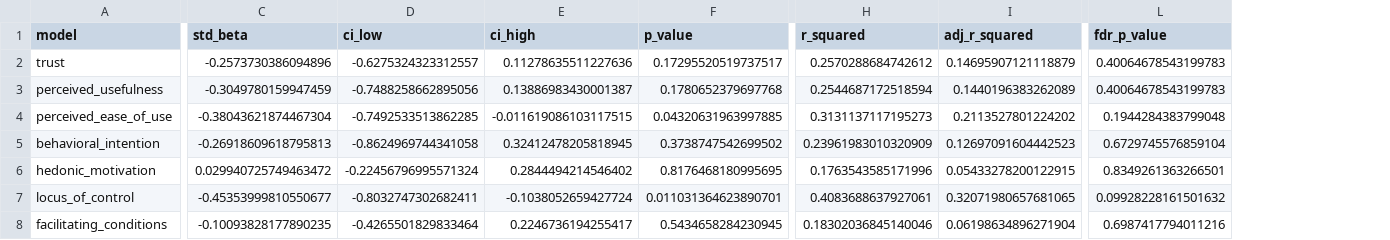
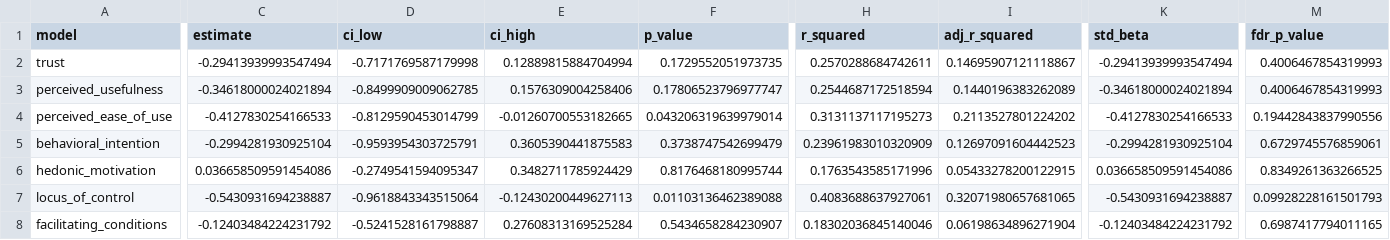
Before and after one commit to NoeFlandre/genai-literacy-trial, a CSV file: paper_outputs/quantitative/table_calibration_models.csv, drawn as a sheet; only a part is shown, gaps mark what is left out; removed rows and columns are numbered as before the commit, all else as after; the diff covers the shown part only; the diff names each change by its address in the sheet, - before the commit and + after, or states it on an @@ line.

```diff
--- a/paper_outputs/quantitative/table_calibration_models.csv
+++ b/paper_outputs/quantitative/table_calibration_models.csv
-column C (std_beta), rows 2-8: -0.2573730386094896 | -0.3049780159947459 | -0.38043621874467304 | -0.26918609618795813 | 0.029940725749463472 | -0.45353999810550677 | -0.10093828177890235
+column C (estimate), rows 2-8: -0.29413939993547494 | -0.34618000024021894 | -0.4127830254166533 | -0.2994281930925104 | 0.036658509591454086 | -0.5430931694238887 | -0.12403484224231792
+column K (std_beta), rows 2-8: -0.29413939993547494 | -0.34618000024021894 | -0.4127830254166533 | -0.2994281930925104 | 0.036658509591454086 | -0.5430931694238887 | -0.12403484224231792
-D2 (ci_low): -0.6275324323312557
+D2 (ci_low): -0.7171769587179998
-E2 (ci_high): 0.11278635511227636
+E2 (ci_high): 0.12889815884704994
-F2 (p_value): 0.17295520519737517
+F2 (p_value): 0.1729552051973735
-H2 (r_squared): 0.2570288684742612
+H2 (r_squared): 0.2570288684742611
-I2 (adj_r_squared): 0.14695907121118879
+I2 (adj_r_squared): 0.14695907121118867
-M2:M3 (fdr_p_value): 0.40064678543199783
+M2:M3 (fdr_p_value): 0.4006467854319993
-D3 (ci_low): -0.7488258662895056
+D3 (ci_low): -0.8499909009062785
-E3 (ci_high): 0.13886983430001387
+E3 (ci_high): 0.1576309004258406
-F3 (p_value): 0.1780652379697768
+F3 (p_value): 0.17806523796977747
-D4 (ci_low): -0.7492533513862285
+D4 (ci_low): -0.8129590453014799
-E4 (ci_high): -0.011619086103117515
+E4 (ci_high): -0.01260700553182665
-F4 (p_value): 0.04320631963997885
+F4 (p_value): 0.043206319639979014
-M4 (fdr_p_value): 0.1944284383799048
+M4 (fdr_p_value): 0.19442843837990556
-D5 (ci_low): -0.8624969744341058
+D5 (ci_low): -0.9593954303725791
-E5 (ci_high): 0.32412478205818945
+E5 (ci_high): 0.3605390441875583
-F5 (p_value): 0.3738747542699502
+F5 (p_value): 0.3738747542699479
-M5 (fdr_p_value): 0.6729745576859104
+M5 (fdr_p_value): 0.6729745576859061
-D6 (ci_low): -0.22456796995571324
+D6 (ci_low): -0.2749541594095347
-E6 (ci_high): 0.2844494214546402
+E6 (ci_high): 0.3482711785924429
-F6 (p_value): 0.8176468180995695
+F6 (p_value): 0.8176468180995744
-M6 (fdr_p_value): 0.8349261363266501
+M6 (fdr_p_value): 0.8349261363266525
-D7 (ci_low): -0.8032747302682411
+D7 (ci_low): -0.9618843343515064
-E7 (ci_high): -0.1038052659427724
+E7 (ci_high): -0.12430200449627113
-F7 (p_value): 0.011031364623890701
+F7 (p_value): 0.01103136462389088
-M7 (fdr_p_value): 0.09928228161501632
+M7 (fdr_p_value): 0.09928228161501793
-D8 (ci_low): -0.4265501829833464
+D8 (ci_low): -0.5241528161798887
-E8 (ci_high): 0.2246736194255417
+E8 (ci_high): 0.27608313169525284
-F8 (p_value): 0.5434658284230945
+F8 (p_value): 0.5434658284230907
-M8 (fdr_p_value): 0.6987417794011216
+M8 (fdr_p_value): 0.6987417794011165
```
Also changed, not shown: 12 edited cells elsewhere in this file, paper_outputs/quantitative/table_learning_outcome_models.csv, paper_outputs/quantitative/table_participant_training_contrasts.csv, 15 other files.
